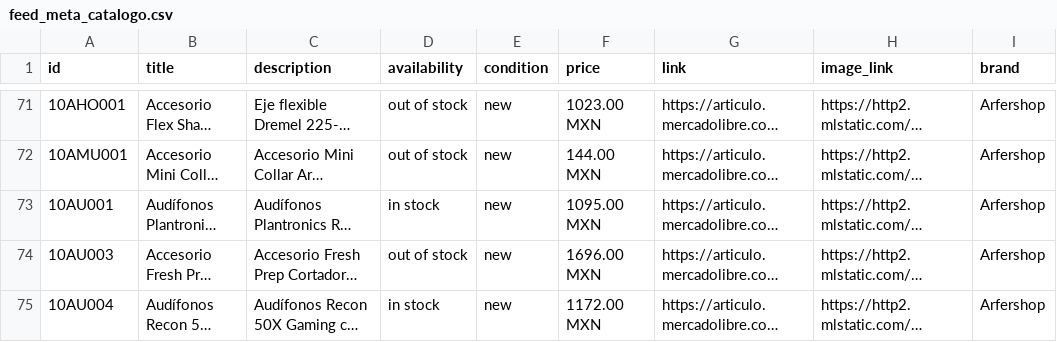
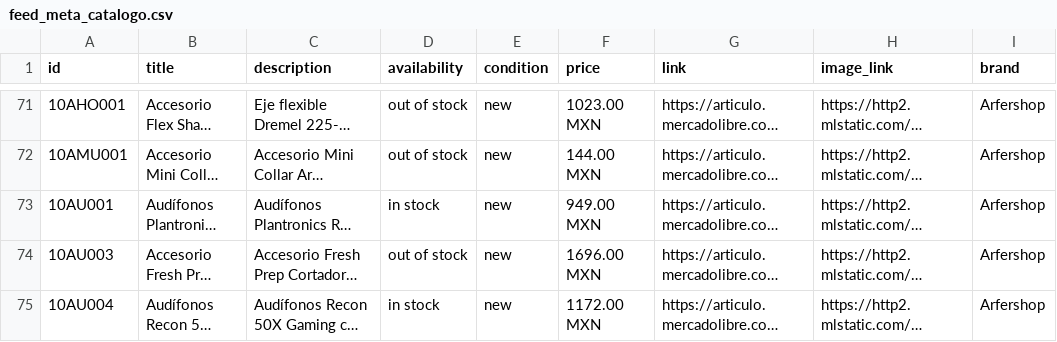
Before and after one commit to arfermarcosciencias/proyects, a CSV file: catalogo/feed_meta_catalogo.csv, drawn as a sheet; only a part is shown, gaps mark what is left out; long unchanged cells end in …; the diff names each change by its address in the sheet, - before the commit and + after, or states it on an @@ line.

Commit message:
catalogo: feed Meta 2026-11-16 07:35

```diff
--- a/catalogo/feed_meta_catalogo.csv
+++ b/catalogo/feed_meta_catalogo.csv
-F73 (price): 1095.00 MXN
+F73 (price): 949.00 MXN
```
